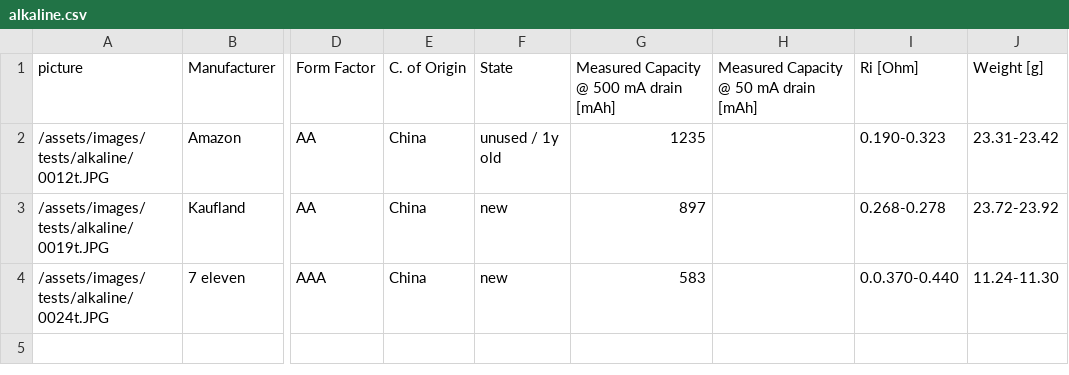
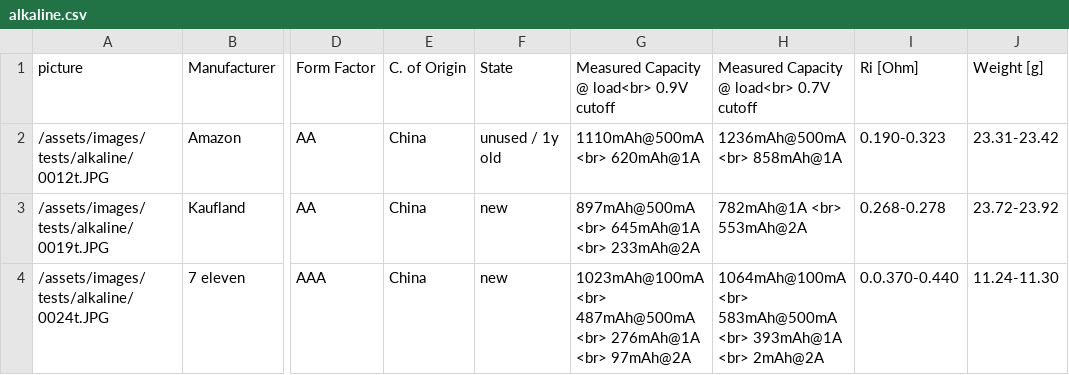
Before and after one commit to markste-in/battery-test, a CSV file: _data/alkaline.csv, drawn as a sheet; only a part is shown, gaps mark what is left out; the diff names each change by its address in the sheet, - before the commit and + after, or states it on an @@ line.

Commit message:
alkaline capacities

```diff
--- a/_data/alkaline.csv
+++ b/_data/alkaline.csv
-G1: Measured Capacity @ 500 mA drain [mAh]
+G1: Measured Capacity @ load<br> 0.9V cutoff
-H1: Measured Capacity @ 50 mA drain [mAh]
+H1: Measured Capacity @ load<br> 0.7V cutoff
-G2: 1235
+G2: 1110mAh@500mA <br> 620mAh@1A
-H2: (empty)
+H2: 1236mAh@500mA <br> 858mAh@1A
-G3: 897
+G3: 897mAh@500mA <br> 645mAh@1A <br> 233mAh@2A
-H3: (empty)
+H3: 782mAh@1A <br> 553mAh@2A
-G4: 583
+G4: 1023mAh@100mA <br> 487mAh@500mA <br> 276mAh@1A <br> 97mAh@2A
-H4: (empty)
+H4: 1064mAh@100mA <br> 583mAh@500mA <br> 393mAh@1A <br> 2mAh@2A
```
